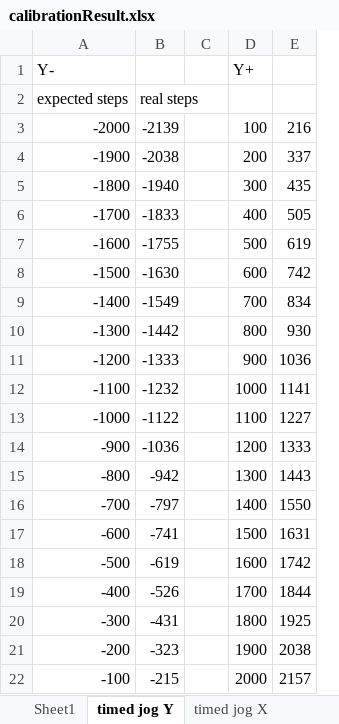
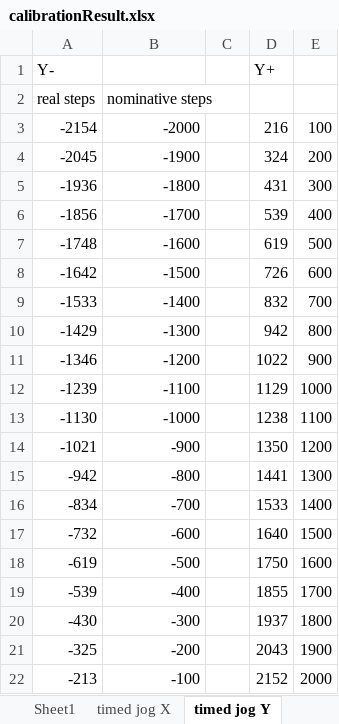
Before and after one commit to King-of-Infinite-Space/microscope_automation, an Excel workbook: calibrationResult.xlsx, sheet timed jog Y, drawn as a sheet; values as stored, in another font and other column widths than the file's, no borders; charts and pictures not drawn; removed rows and columns are numbered as before the commit, all else as after; the diff names each change by its address in the sheet, - before the commit and + after, or states it on an @@ line.

```diff
--- a/calibrationResult.xlsx (sheet timed jog Y)
+++ b/calibrationResult.xlsx (sheet timed jog Y)
@@ sheet tab order changed: Sheet1 | timed jog X | timed jog Y @@
+column A, rows 1-22: Y- | real steps | -2154 | -2045 | -1936 | -1856 | -1748 | -1642 | -1533 | -1429 | -1346 | -1239 | -1130 | -1021 | -942 | -834 | -732 | -619 | -539 | -430 | -325 | -213
-column B, rows 2-22: real steps | -2139 | -2038 | -1940 | -1833 | -1755 | -1630 | -1549 | -1442 | -1333 | -1232 | -1122 | -1036 | -942 | -797 | -741 | -619 | -526 | -431 | -323 | -215
+column D, rows 1-22: Y+ |  | 216 | 324 | 431 | 539 | 619 | 726 | 832 | 942 | 1022 | 1129 | 1238 | 1350 | 1441 | 1533 | 1640 | 1750 | 1855 | 1937 | 2043 | 2152
-column E, rows 3-22: 216 | 337 | 435 | 505 | 619 | 742 | 834 | 930 | 1036 | 1141 | 1227 | 1333 | 1443 | 1550 | 1631 | 1742 | 1844 | 1925 | 2038 | 2157
-B1: Y-
+B1: (empty)
-E1: Y+
+E1: (empty)
-B2: expected steps
+B2: nominative steps
```
Also changed, not shown: sheet timed jog X, sheet Sheet1, charts or pictures, 2 other files.
